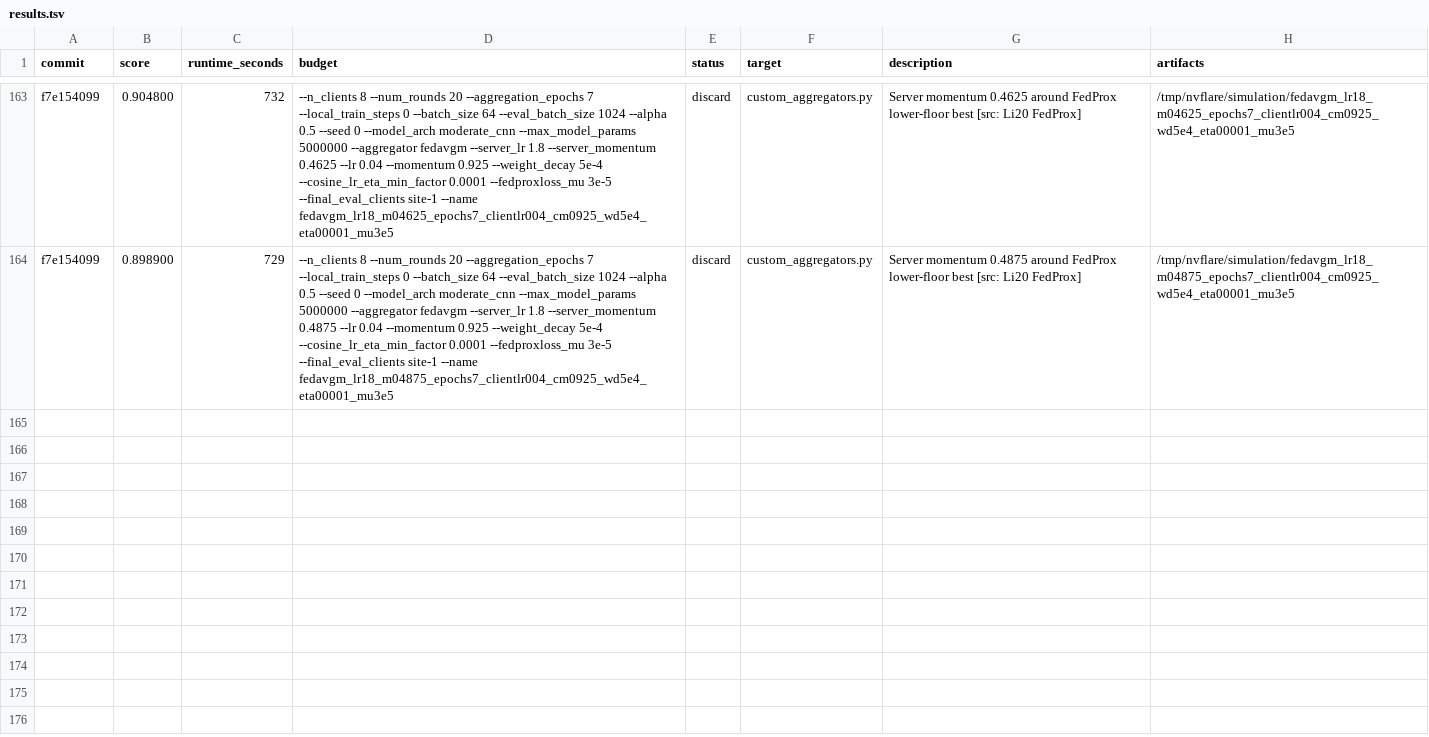
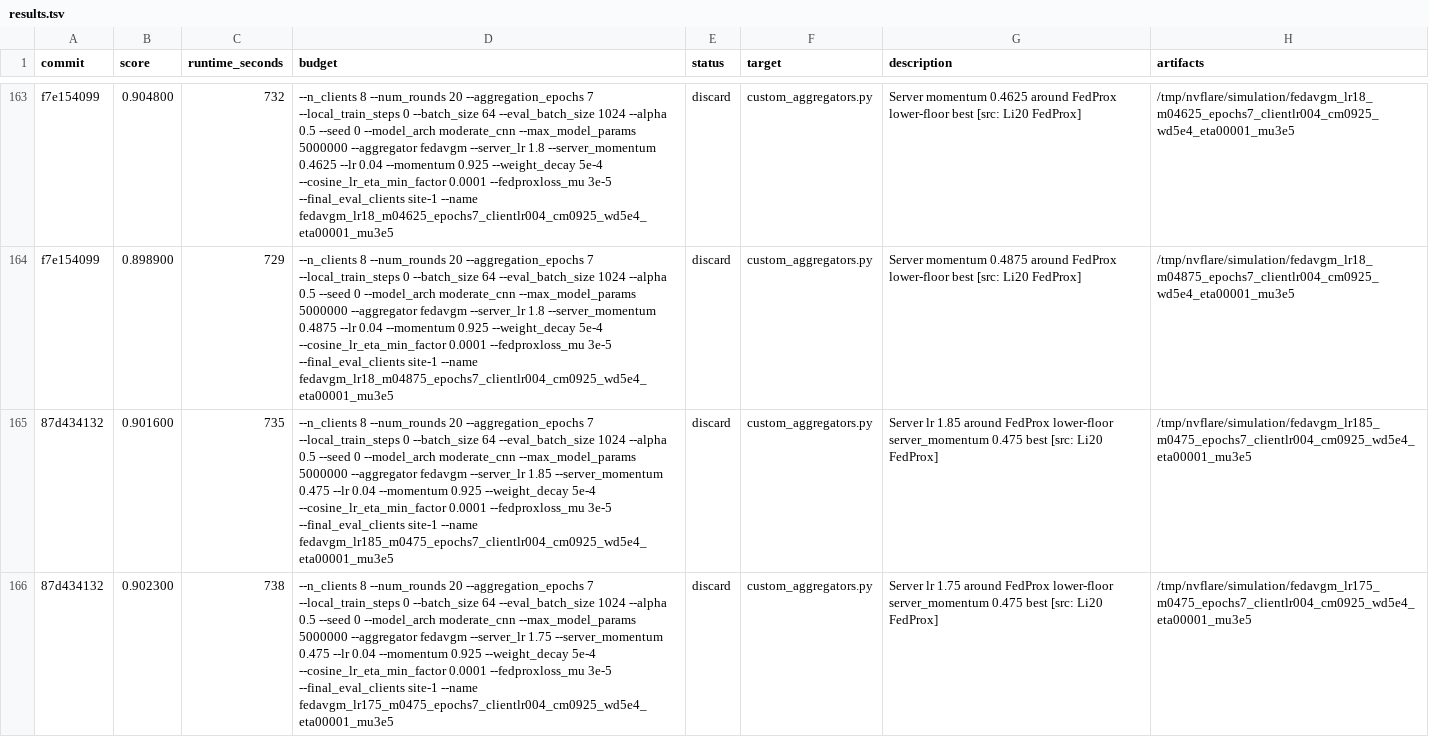
Before and after one commit to holgerroth/NVFlare, a TSV file: research/auto-fl-research/results.tsv, drawn as a sheet; only a part is shown, gaps mark what is left out; the diff names each change by its address in the sheet, - before the commit and + after, or states it on an @@ line.

Commit message:
Record FedProx server lr sweep

```diff
--- a/research/auto-fl-research/results.tsv
+++ b/research/auto-fl-research/results.tsv
+row 165: 87d434132 | 0.901600 | 735 | --n_clients 8 --num_rounds 20 --aggregation_epochs 7 --local_train_steps 0 --batch_size 64 --eval_batch_size 1024 --alpha 0.5 --seed 0 --model_arch moderate_cnn --max_model_params 5000000 --aggregator fedavgm --server_lr 1.85 --server_momentum 0.475 --lr 0.04 --momentum 0.925 --weight_decay 5e-4 --cosine_lr_eta_min_factor 0.0001 --fedproxloss_mu 3e-5 --final_eval_clients site-1 --name fedavgm_lr185_m0475_epochs7_clientlr004_cm0925_wd5e4_eta00001_mu3e5 | discard | custom_aggregators.py | Server lr 1.85 around FedProx lower-floor server_momentum 0.475 best [src: Li20 FedProx] | /tmp/nvflare/simulation/fedavgm_lr185_m0475_epochs7_clientlr004_cm0925_wd5e4_eta00001_mu3e5
+row 166: 87d434132 | 0.902300 | 738 | --n_clients 8 --num_rounds 20 --aggregation_epochs 7 --local_train_steps 0 --batch_size 64 --eval_batch_size 1024 --alpha 0.5 --seed 0 --model_arch moderate_cnn --max_model_params 5000000 --aggregator fedavgm --server_lr 1.75 --server_momentum 0.475 --lr 0.04 --momentum 0.925 --weight_decay 5e-4 --cosine_lr_eta_min_factor 0.0001 --fedproxloss_mu 3e-5 --final_eval_clients site-1 --name fedavgm_lr175_m0475_epochs7_clientlr004_cm0925_wd5e4_eta00001_mu3e5 | discard | custom_aggregators.py | Server lr 1.75 around FedProx lower-floor server_momentum 0.475 best [src: Li20 FedProx] | /tmp/nvflare/simulation/fedavgm_lr175_m0475_epochs7_clientlr004_cm0925_wd5e4_eta00001_mu3e5
```
